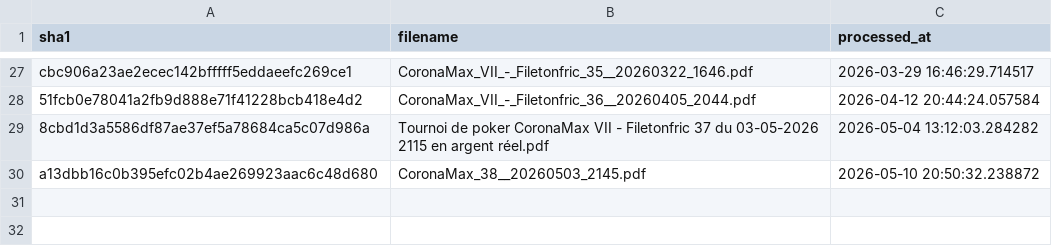
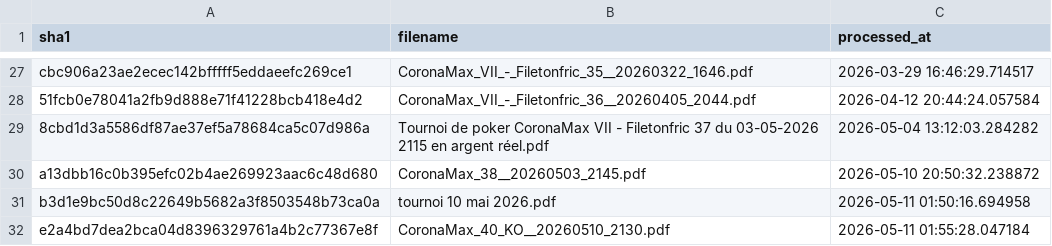
Before and after one commit to OdrAAdeKK/coronamax-public, a CSV file: data/journal.csv, drawn as a sheet; only a part is shown, gaps mark what is left out.

```diff
--- a/data/journal.csv
+++ b/data/journal.csv
@@ -30 +30,3 @@ cbc906a23ae2ecec142bfffff5eddaeefc269ce1,CoronaMax_VII_-_Filetonfric_35__2026032
 a13dbb16c0b395efc02b4ae269923aac6c48d680,CoronaMax_38__20260503_2145.pdf,2026-05-10 20:50:32.238872
+b3d1e9bc50d8c22649b5682a3f8503548b73ca0a,tournoi 10 mai 2026.pdf,2026-05-11 01:50:16.694958
+e2a4bd7dea2bca04d8396329761a4b2c77367e8f,CoronaMax_40_KO__20260510_2130.pdf,2026-05-11 01:55:28.047184
```
Also changed, not shown: data/latest_master.csv, data/points_table.csv, 3 other files.
